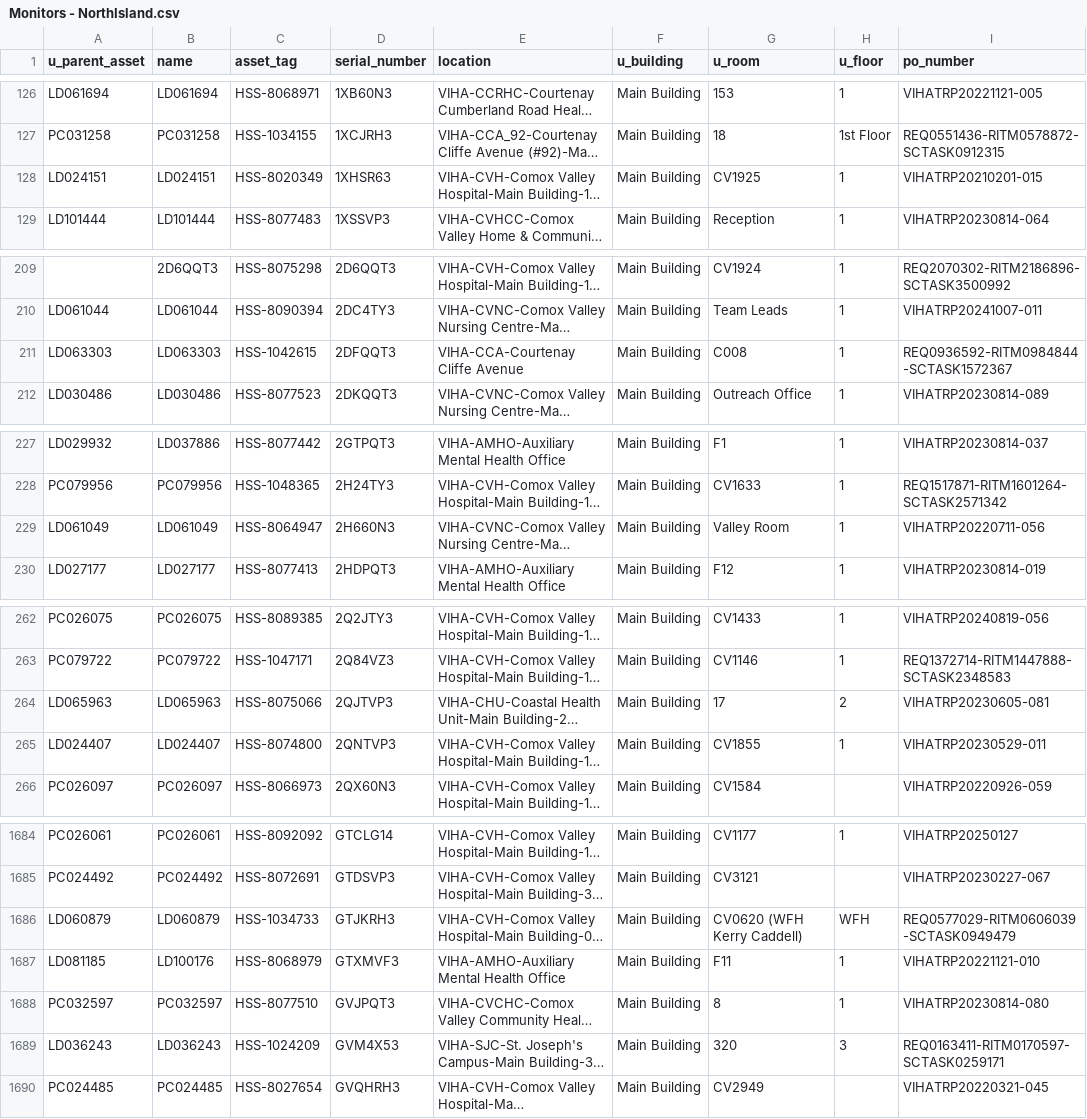
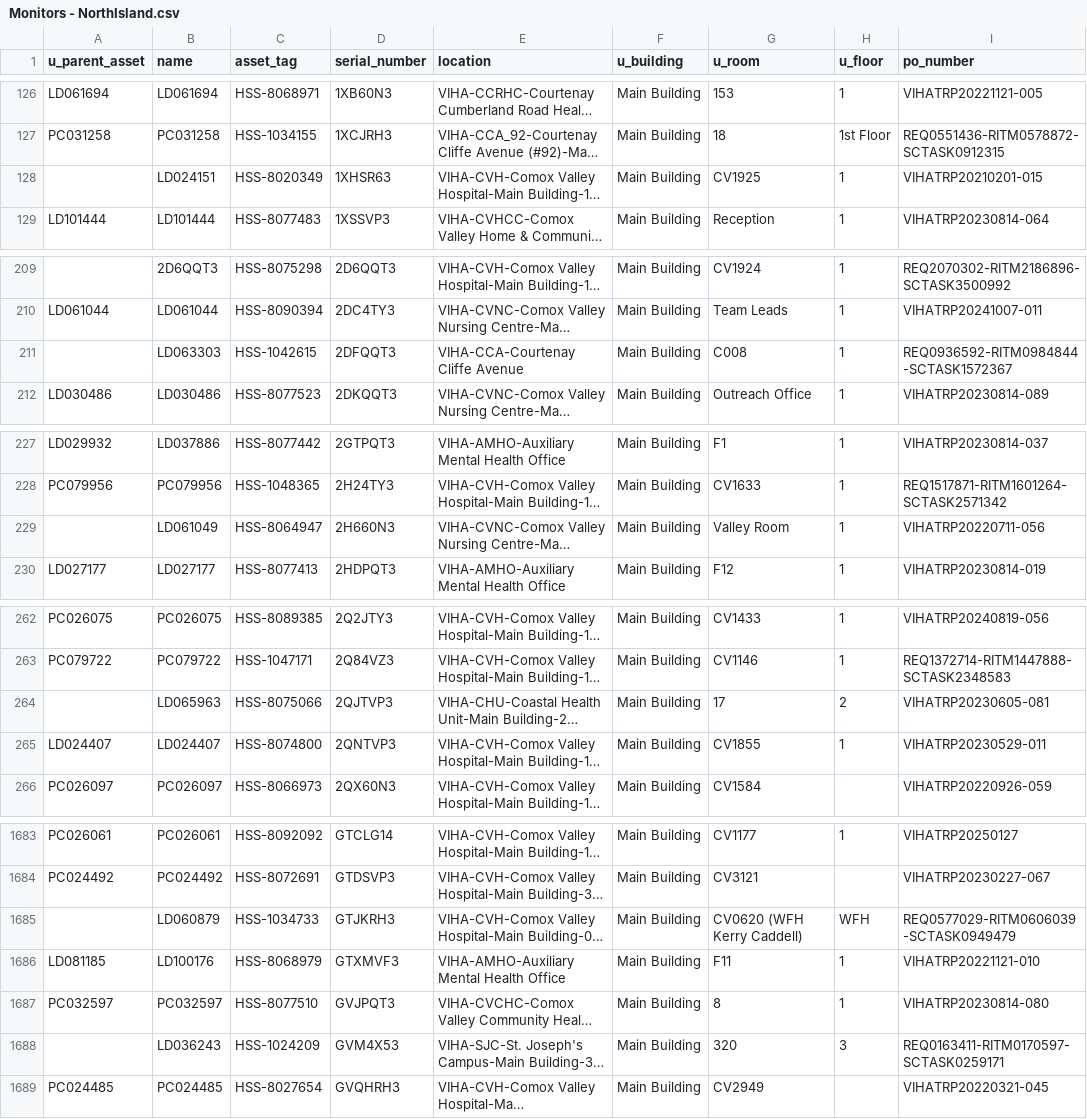
Before and after one commit to digbysa/New-Inventory-Tool, a CSV file: Data/NorthIsland/Monitors - NorthIsland.csv, drawn as a sheet; only a part is shown, gaps mark what is left out; long unchanged cells end in …; addresses are those after the commit; the diff covers the shown part only; the diff names each change by its address in the sheet, - before the commit and + after, or states it on an @@ line.

```diff
--- a/Data/NorthIsland/Monitors - NorthIsland.csv
+++ b/Data/NorthIsland/Monitors - NorthIsland.csv
-A128 (u_parent_asset): LD024151
+A128 (u_parent_asset): (empty)
-A211 (u_parent_asset): LD063303
+A211 (u_parent_asset): (empty)
-A229 (u_parent_asset): LD061049
+A229 (u_parent_asset): (empty)
-A264 (u_parent_asset): LD065963
+A264 (u_parent_asset): (empty)
-A1685 (u_parent_asset): LD060879
+A1685 (u_parent_asset): (empty)
-A1688 (u_parent_asset): LD036243
+A1688 (u_parent_asset): (empty)
```
Also changed, not shown: 1 removed row and 37 edited cells elsewhere in this file, Data/PortHardy/Computers - PortHardy.csv, Data/PortHardy/Monitors - PortHardy.csv, 13 other files.
